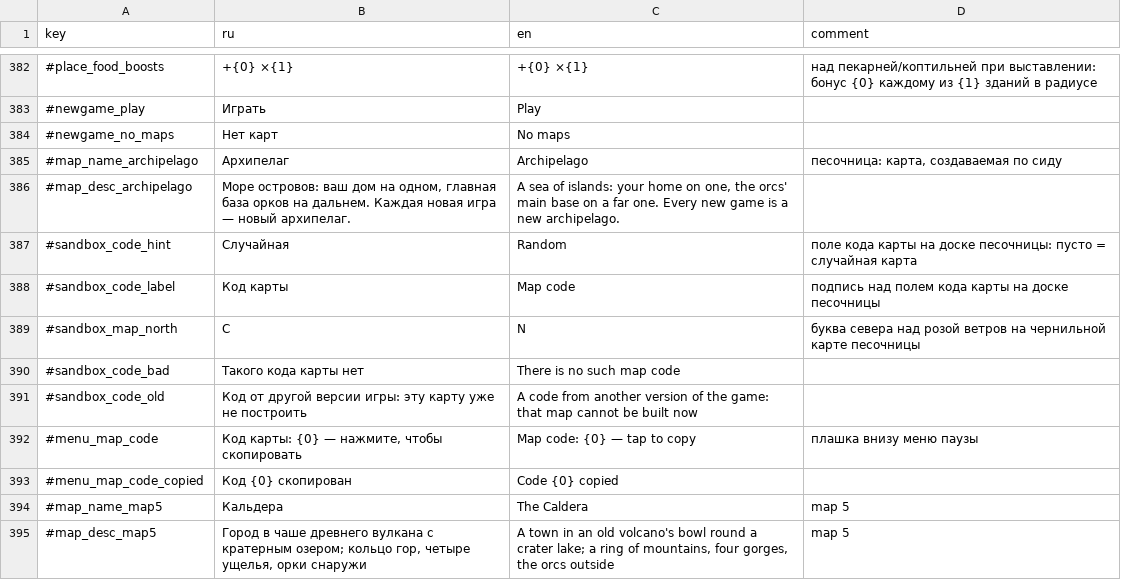
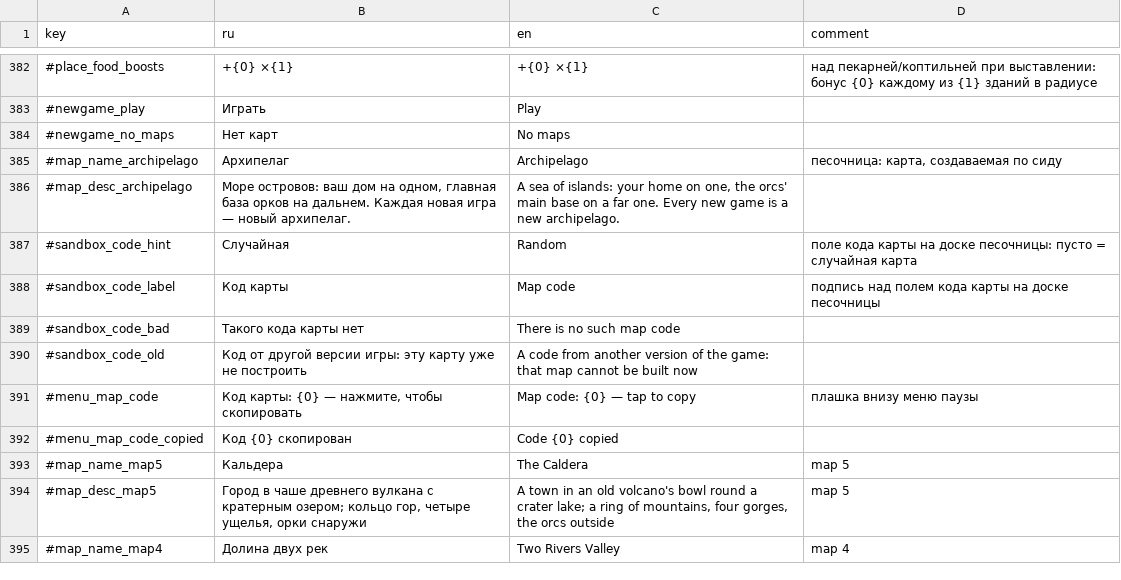
Before and after one commit to Safronov-Siarhei/CityBuilding, a CSV file: Assets/_Project/Balance/localization.csv, drawn as a sheet; only a part is shown, gaps mark what is left out; the shorter side is filled out with more unchanged rows.

```diff
--- a/Assets/_Project/Balance/localization.csv
+++ b/Assets/_Project/Balance/localization.csv
@@ -388,3 +388,2 @@ key,ru,en,comment
 #sandbox_code_label,Код карты,Map code,подпись над полем кода карты на доске песочницы
-#sandbox_map_north,С,N,буква севера над розой ветров на чернильной карте песочницы
 #sandbox_code_bad,Такого кода карты нет,There is no such map code,
```
Also changed, not shown: 4 other files.
